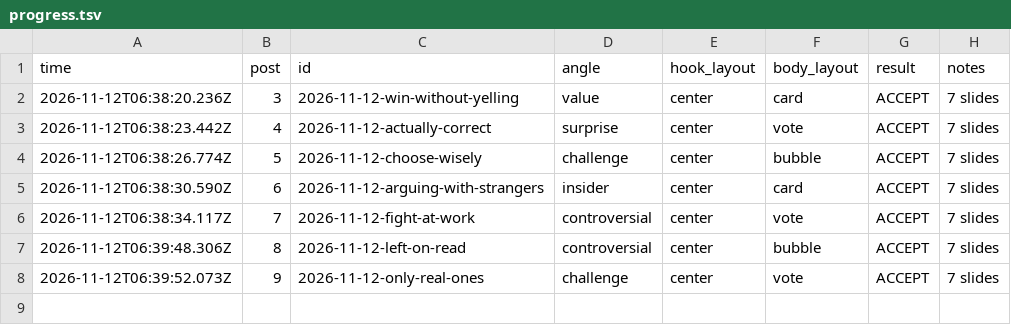
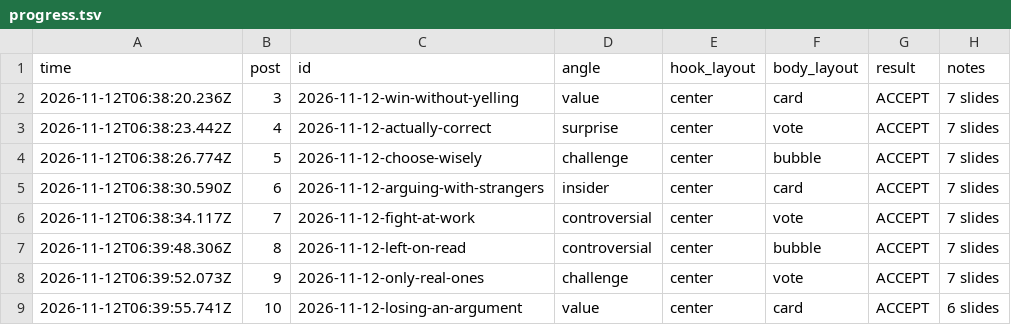
Before and after one commit to allena3103/Banter-Marketing, a TSV file: muse-posts/progress.tsv, drawn as a sheet.

Commit message:
Add post 10: 2026-11-12-losing-an-argument

```diff
--- a/muse-posts/progress.tsv
+++ b/muse-posts/progress.tsv
@@ -8 +8,2 @@ time	post	id	angle	hook_layout	body_layout	result	notes
 2026-11-12T06:39:52.073Z	9	2026-11-12-only-real-ones	challenge	center	vote	ACCEPT	7 slides
+2026-11-12T06:39:55.741Z	10	2026-11-12-losing-an-argument	value	center	card	ACCEPT	6 slides
```
Also changed, not shown: 8 other files.
